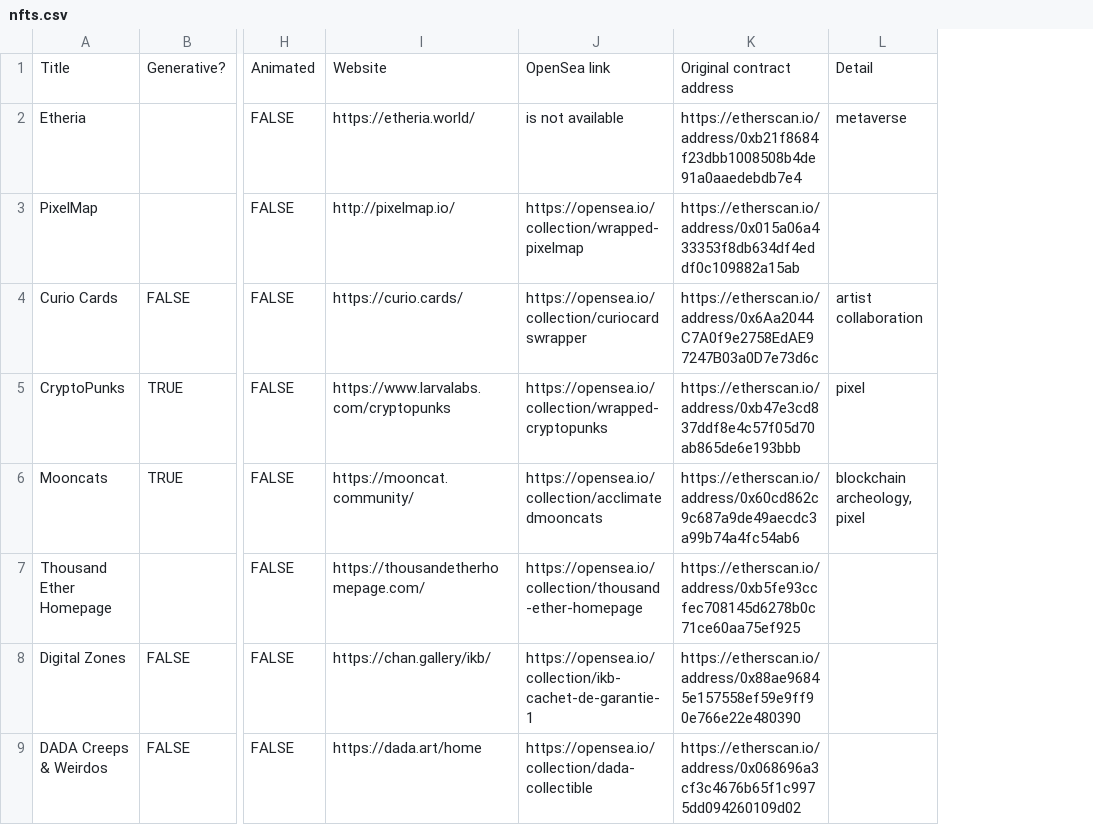
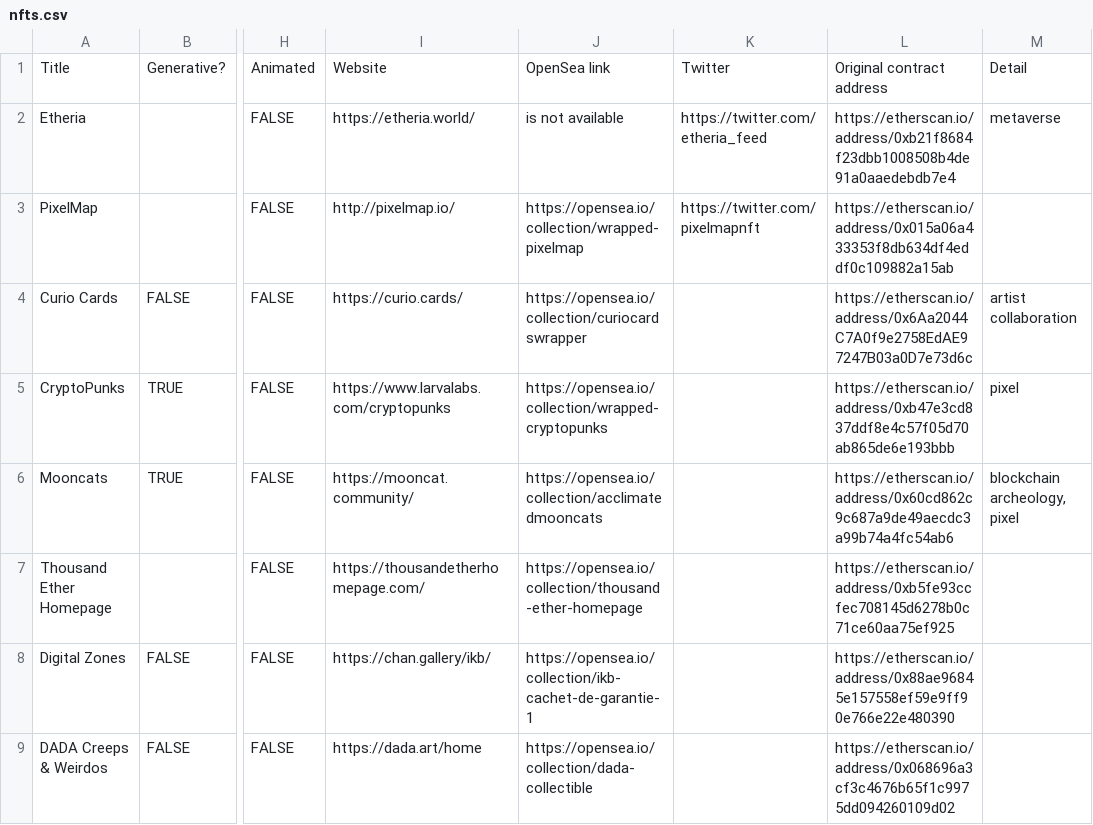
Before and after one commit to chainleft/nft.observer, a CSV file: nfts.csv, drawn as a sheet; only a part is shown, gaps mark what is left out; the diff covers the shown part only; the diff names each change by its address in the sheet, - before the commit and + after, or states it on an @@ line.

```diff
--- a/nfts.csv
+++ b/nfts.csv
+column K, rows 1-3: Twitter | https://twitter.com/etheria_feed | https://twitter.com/pixelmapnft
```
Also changed, not shown: 3 added rows and 7 edited cells elsewhere in this file, 1 other file.
